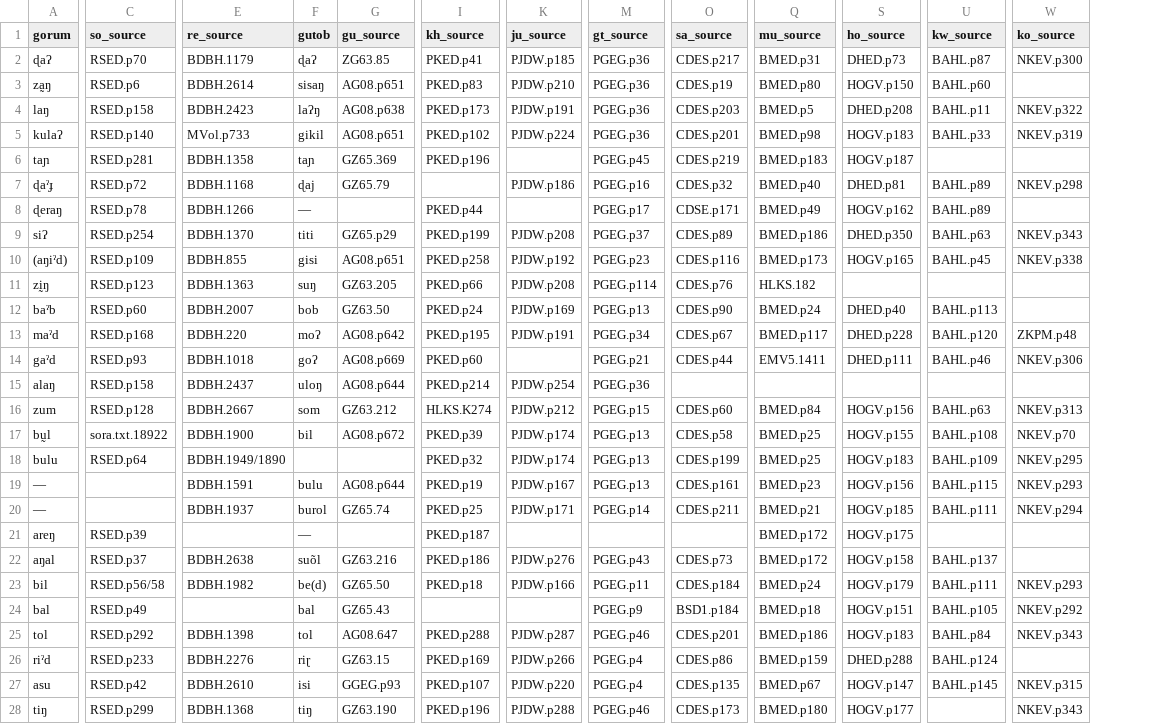
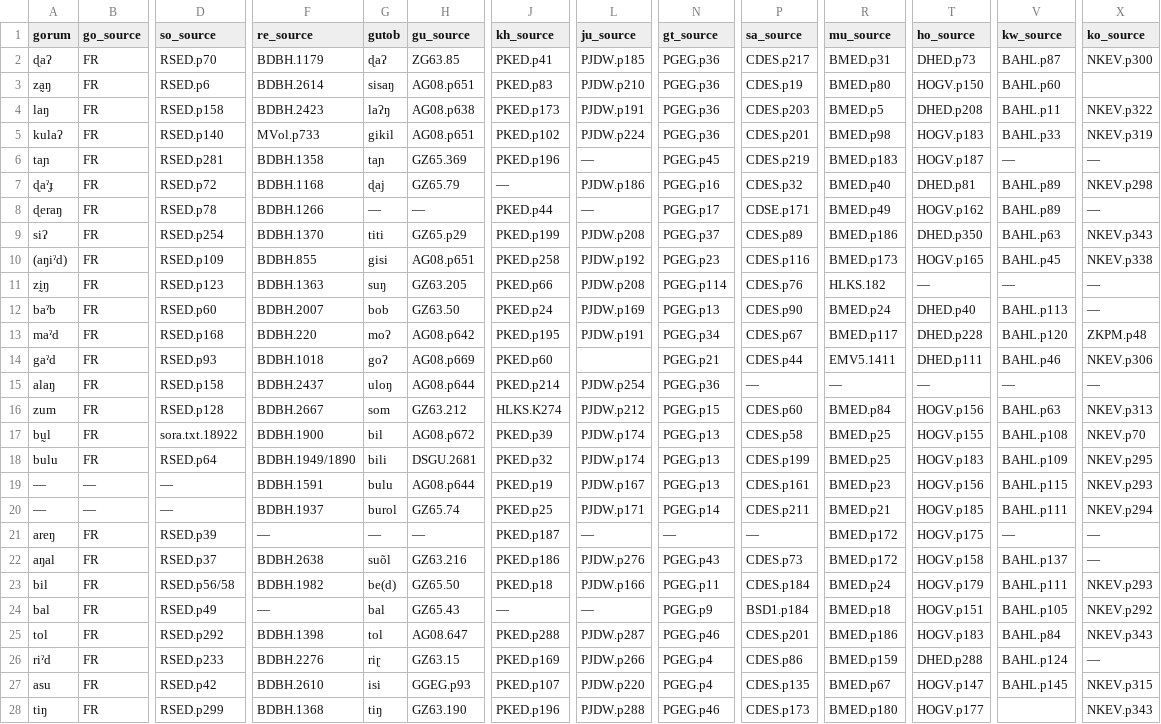
Before and after one commit to fxru/pmundaphon, a CSV file: pm_cognates_main.csv, drawn as a sheet; only a part is shown, gaps mark what is left out; addresses are those after the commit; the diff covers the shown part only; the diff names each change by its address in the sheet, - before the commit and + after, or states it on an @@ line.

Commit message:
Add Gorum source column
add Gorum source column and m-dashes for source columns

```diff
--- a/pm_cognates_main.csv
+++ b/pm_cognates_main.csv
+column B (go_source), rows 2-28: FR | FR | FR | FR | FR | FR | FR | FR | FR | FR | FR | FR | FR | FR | FR | FR | FR | — | — | FR | FR | FR | FR | FR | FR | FR | FR
-L6 (ju_source): (empty)
+L6 (ju_source): —
-V6 (kw_source): (empty)
+V6 (kw_source): —
-X6 (ko_source): (empty)
+X6 (ko_source): —
-J7 (kh_source): (empty)
+J7 (kh_source): —
-H8 (gu_source): (empty)
+H8 (gu_source): —
-L8 (ju_source): (empty)
+L8 (ju_source): —
-X8 (ko_source): (empty)
+X8 (ko_source): —
-T11 (ho_source): (empty)
+T11 (ho_source): —
-V11 (kw_source): (empty)
+V11 (kw_source): —
-X11:X12 (ko_source): (empty)
+X11:X12 (ko_source): —
-P15 (sa_source): (empty)
+P15 (sa_source): —
-R15 (mu_source): (empty)
+R15 (mu_source): —
-T15 (ho_source): (empty)
+T15 (ho_source): —
-V15 (kw_source): (empty)
+V15 (kw_source): —
-X15 (ko_source): (empty)
+X15 (ko_source): —
-G18 (gutob): (empty)
+G18 (gutob): bili
-H18 (gu_source): (empty)
+H18 (gu_source): DSGU.2681
-D19:D20 (so_source): (empty)
+D19:D20 (so_source): —
-F21 (re_source): (empty)
+F21 (re_source): —
-H21 (gu_source): (empty)
+H21 (gu_source): —
-L21 (ju_source): (empty)
+L21 (ju_source): —
-N21 (gt_source): (empty)
+N21 (gt_source): —
-P21 (sa_source): (empty)
+P21 (sa_source): —
-V21 (kw_source): (empty)
+V21 (kw_source): —
-X21:X22 (ko_source): (empty)
+X21:X22 (ko_source): —
-F24 (re_source): (empty)
+F24 (re_source): —
-J24 (kh_source): (empty)
+J24 (kh_source): —
-L24 (ju_source): (empty)
+L24 (ju_source): —
-X26 (ko_source): (empty)
+X26 (ko_source): —
```
Also changed, not shown: 111 edited cells elsewhere in this file.
